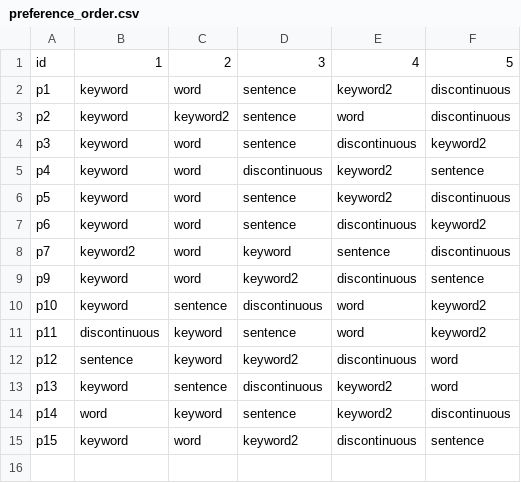
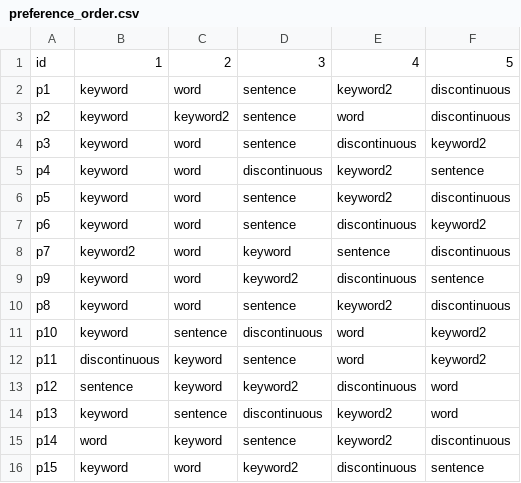
Before and after one commit to ZzeongB/MorseQuery, a CSV file: search/result/preference_order.csv, drawn as a sheet.

```diff
--- a/search/result/preference_order.csv
+++ b/search/result/preference_order.csv
@@ -9,2 +9,3 @@ p7,keyword2,word,keyword,sentence,discontinuous
 p9,keyword,word,keyword2,discontinuous,sentence
+p8,keyword,word,sentence,keyword2,discontinuous
 p10,keyword,sentence,discontinuous,word,keyword2
```
Also changed, not shown: search/result/survey.csv, search/result/word_search_summary_by_id.csv, 15 other files.
